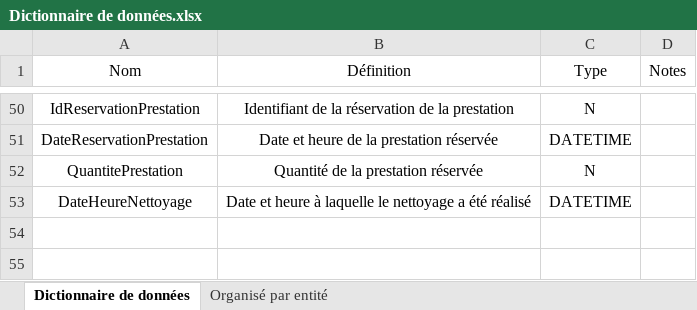
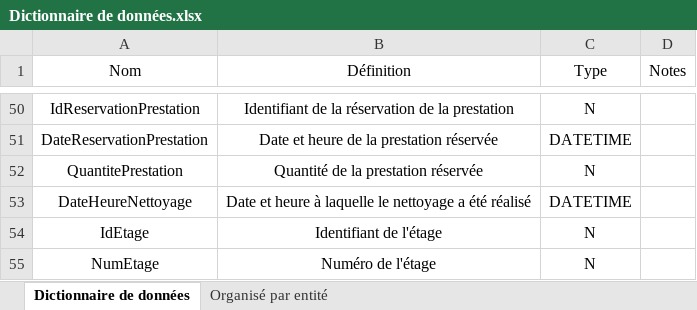
Before and after one commit to Yoan15/projet_hotel, an Excel workbook: Dictionnaire de données.xlsx, sheet Dictionnaire de données, drawn as a sheet; only a part is shown, gaps mark what is left out; values as stored, in another font and other column widths than the file's, no borders; table styles not drawn; the diff names each change by its address in the sheet, - before the commit and + after, or states it on an @@ line.

Commit message:
MCD sans relations + MAJ Dictionnaire de données

```diff
--- a/Dictionnaire de données.xlsx (sheet Dictionnaire de données)
+++ b/Dictionnaire de données.xlsx (sheet Dictionnaire de données)
+row 54: IdEtage | Identifiant de l'étage | N
+row 55: NumEtage | Numéro de l'étage | N
```
Also changed, not shown: sheet Organisé par entité, 1 other file.
